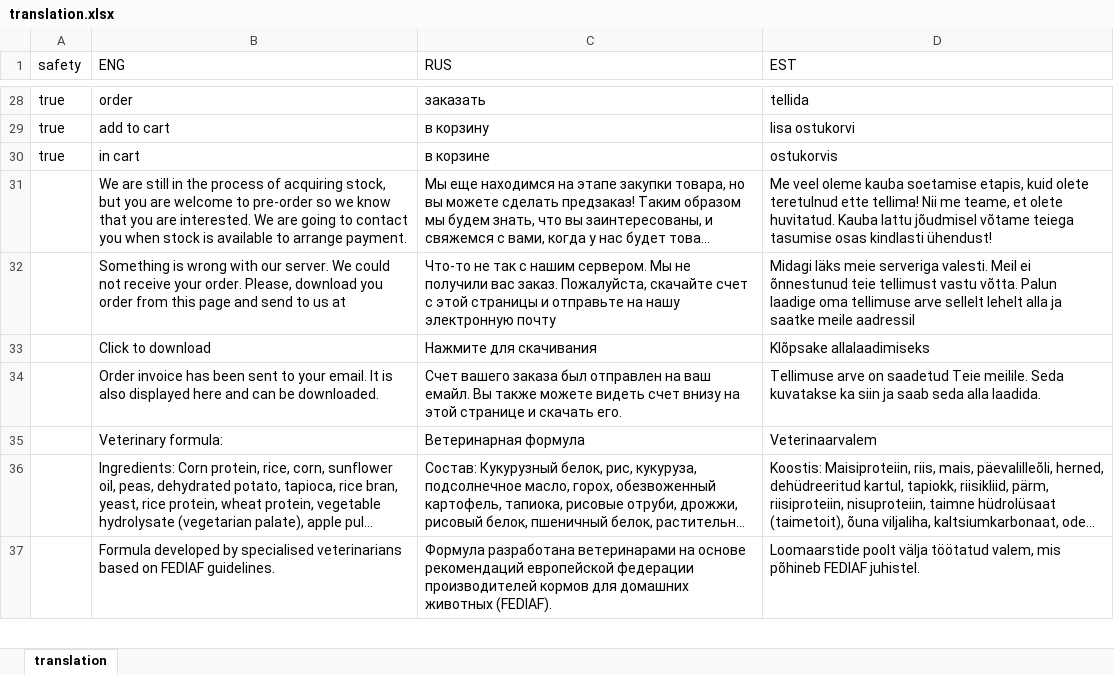
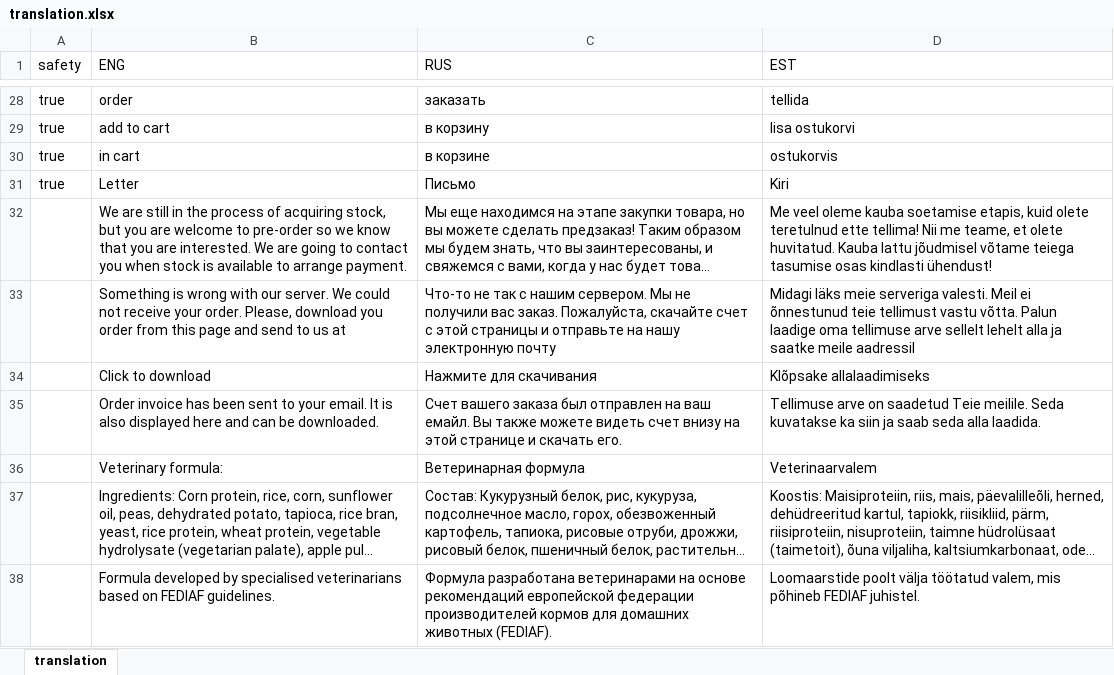
Before and after one commit to vegato-pet-shop/vegato-pet-shop.github.io, an Excel workbook: src/translation.xlsx, sheet translation, drawn as a sheet; only a part is shown, gaps mark what is left out; long unchanged cells end in …; values as stored, in another font and other column widths than the file's, no borders; the diff names each change by its address in the sheet, - before the commit and + after, or states it on an @@ line.

```diff
--- a/src/translation.xlsx (sheet translation)
+++ b/src/translation.xlsx (sheet translation)
+row 31: true | Letter | Письмо | Kiri
```
Also changed, not shown: 22 other files.
